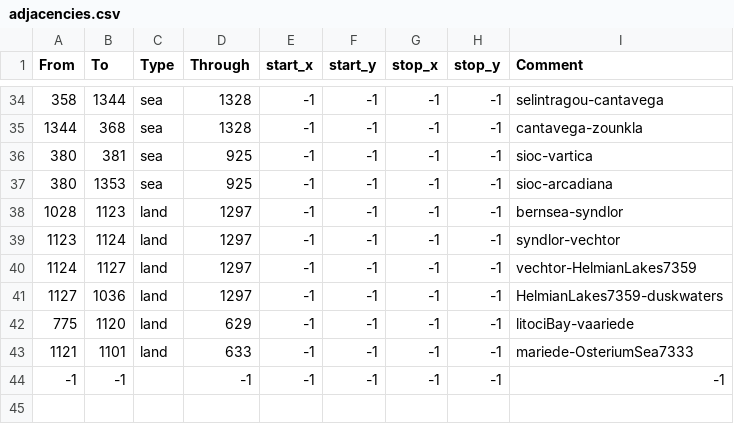
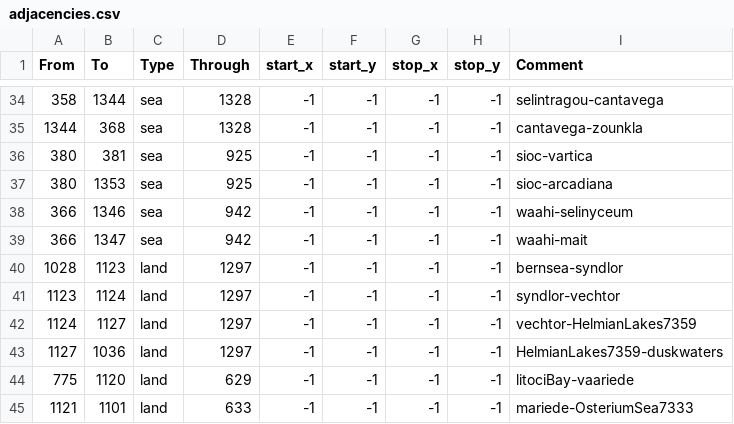
Before and after one commit to Silver-Creative/rathnir, a CSV file: map/adjacencies.csv, drawn as a sheet; only a part is shown, gaps mark what is left out; the shorter side is filled out with more unchanged rows.

Commit message:
Added passages between Waahi and mainland Vastallos

```diff
--- a/map/adjacencies.csv
+++ b/map/adjacencies.csv
@@ -37,2 +37,4 @@ From;To;Type;Through;start_x;start_y;stop_x;stop_y;Comment
 380;1353;sea;925;-1;-1;-1;-1;sioc-arcadiana
+366;1346;sea;942;-1;-1;-1;-1;waahi-selinyceum
+366;1347;sea;942;-1;-1;-1;-1;waahi-mait
 1028;1123;land;1297;-1;-1;-1;-1;bernsea-syndlor
```
